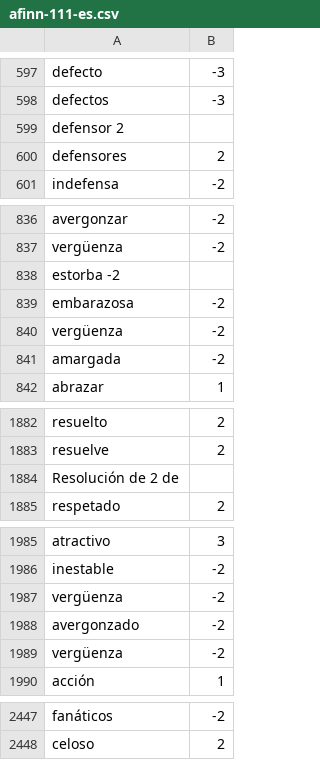
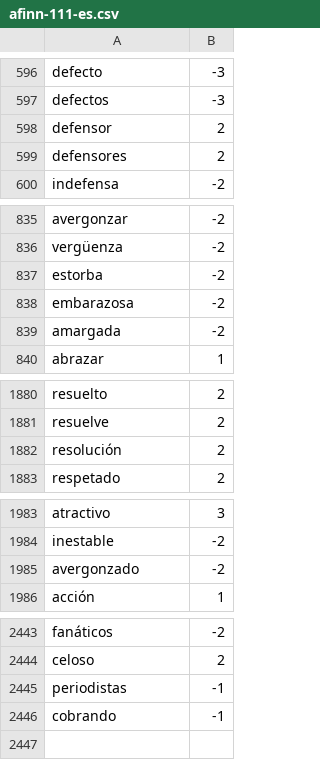
Before and after one commit to comentarismo/comentarismo-moody, a CSV file: static/training/afinn-111-es.csv, drawn as a sheet; only a part is shown, gaps mark what is left out; the diff covers the shown part only.

```diff
--- a/static/training/afinn-111-es.csv
+++ b/static/training/afinn-111-es.csv
@@ -599 +598 @@ defectos, -3
-defensor 2
+defensor,2
@@ -838 +837 @@ vergüenza, -2
-estorba -2
+estorba,-2
@@ -840 +838,0 @@ embarazosa, -2
-vergüenza, -2
@@ -1884 +1882 @@ resuelve, 2
-Resolución de 2 de
+resolución,2
@@ -1987 +1984,0 @@ inestable, -2
-vergüenza, -2
@@ -1989 +1985,0 @@ avergonzado, -2
-vergüenza, -2
@@ -2448,0 +2445,2 @@ celoso, 2
+periodistas,-1
+cobrando,-1
```
Also changed, not shown: 1 removed row and 5 edited cells elsewhere in this file, static/training/afinn-111-en.csv, 26 other files.
